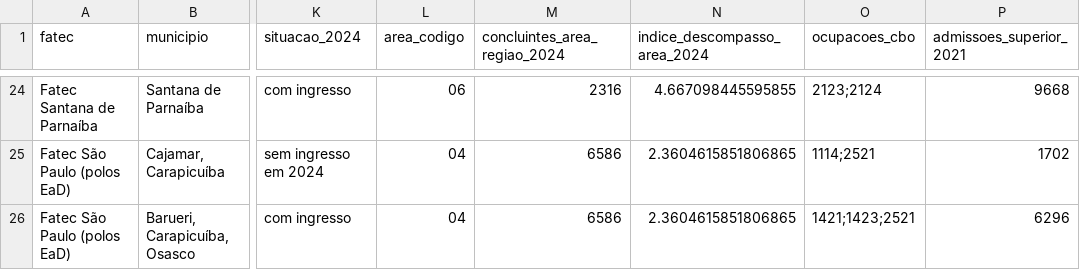
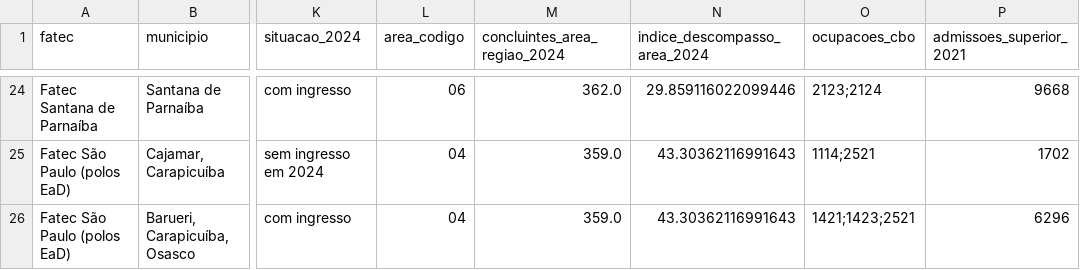
Before and after one commit to guilherme-ndo/projetointegrador-ii, a CSV file: dados_tratados/detalhe_fatec.csv, drawn as a sheet; only a part is shown, gaps mark what is left out; the diff covers the shown part only; the diff names each change by its address in the sheet, - before the commit and + after, or states it on an @@ line.

```diff
--- a/dados_tratados/detalhe_fatec.csv
+++ b/dados_tratados/detalhe_fatec.csv
-M24 (concluintes_area_regiao_2024): 2316
+M24 (concluintes_area_regiao_2024): 362.0
-N24 (indice_descompasso_area_2024): 4.667098445595855
+N24 (indice_descompasso_area_2024): 29.859116022099446
-M25:M26 (concluintes_area_regiao_2024): 6586
+M25:M26 (concluintes_area_regiao_2024): 359.0
-N25:N26 (indice_descompasso_area_2024): 2.3604615851806865
+N25:N26 (indice_descompasso_area_2024): 43.30362116991643
```
Also changed, not shown: 42 edited cells elsewhere in this file, dados_tratados/detalhe_municipio.csv, dados_tratados/detalhe_municipio_area.csv, 34 other files.
